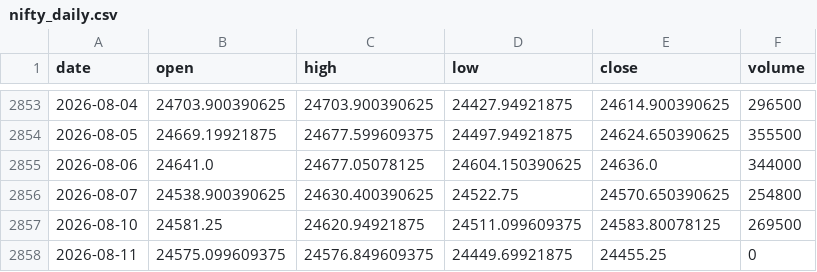
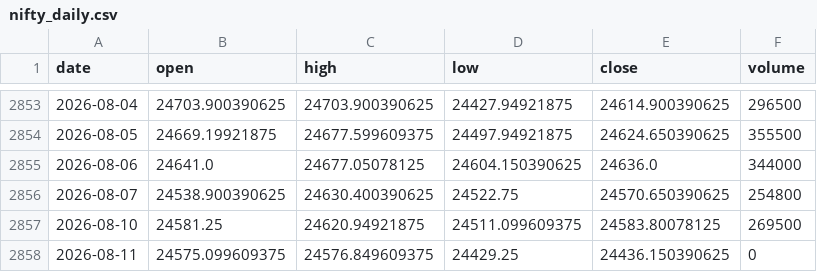
Before and after one commit to zetaaztra/David-ML, a CSV file: data/nifty_daily.csv, drawn as a sheet; only a part is shown, gaps mark what is left out.

Commit message:
Auto-sync: Market data update 2026-08-11 06:38

```diff
--- a/data/nifty_daily.csv
+++ b/data/nifty_daily.csv
@@ -2857,2 +2857,2 @@ date,open,high,low,close,volume
 2026-08-10,24581.25,24620.94921875,24511.099609375,24583.80078125,269500
-2026-08-11,24575.099609375,24576.849609375,24449.69921875,24455.25,0
+2026-08-11,24575.099609375,24576.849609375,24429.25,24436.150390625,0
```
Also changed, not shown: data/vix_daily.csv.
